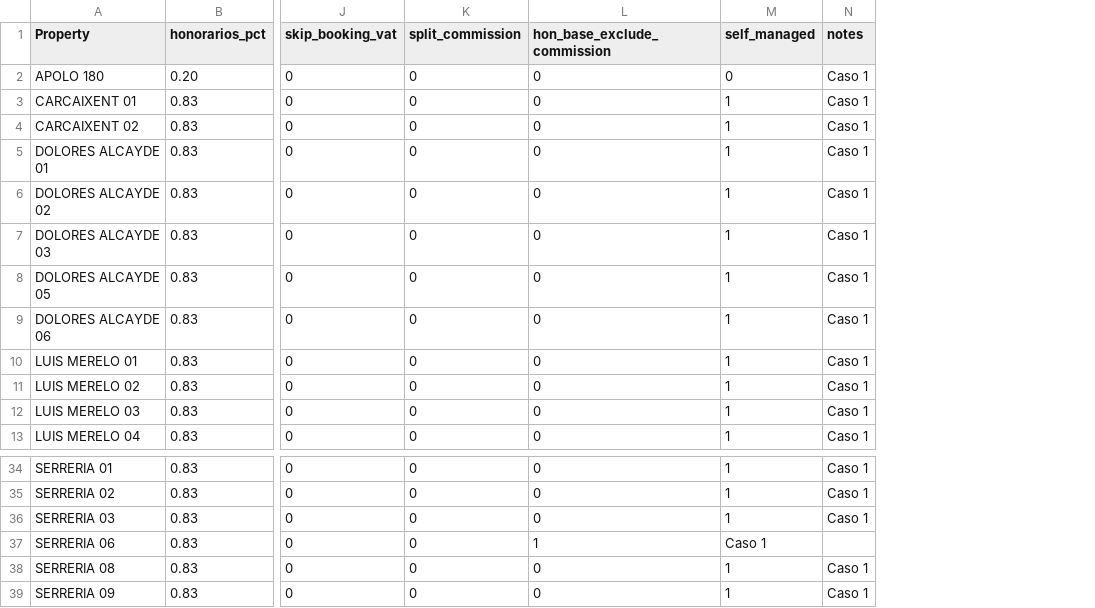
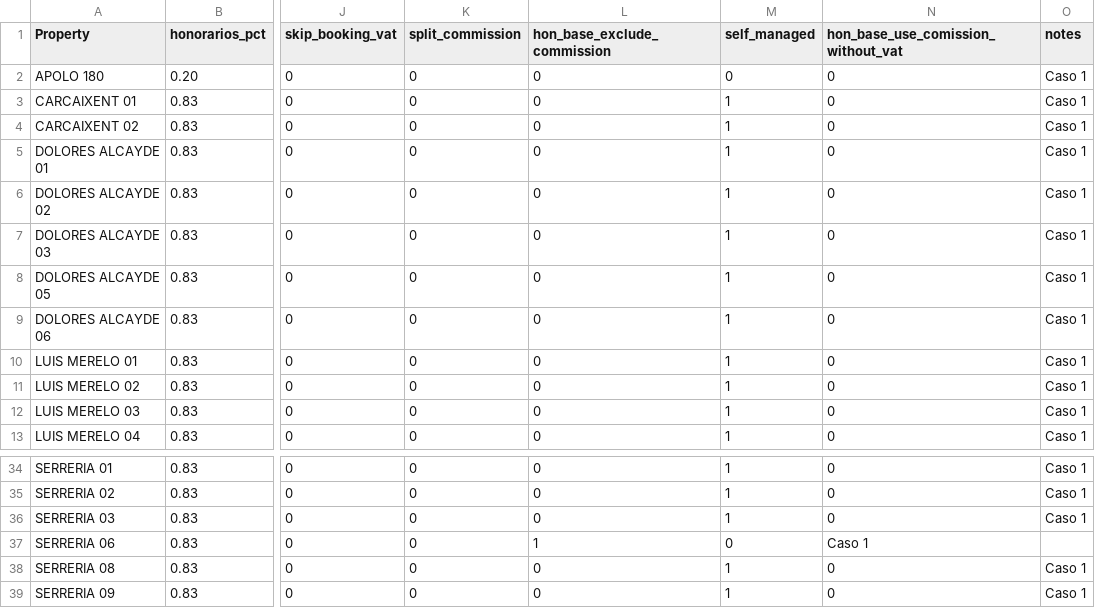
Before and after one commit to Eshkurkito/liquidaciones-pp, a CSV file: reglas_apartamentos.csv, drawn as a sheet; only a part is shown, gaps mark what is left out; the diff names each change by its address in the sheet, - before the commit and + after, or states it on an @@ line.

```diff
--- a/reglas_apartamentos.csv
+++ b/reglas_apartamentos.csv
+column N, rows 1-13: hon_base_use_comission_without_vat | 0 | 0 | 0 | 0 | 0 | 0 | 0 | 0 | 0 | 0 | 0 | 0; rows 34-39: 0 | 0 | 0 | Caso 1 | 0 | 0
-M37 (self_managed): Caso 1
+M37 (self_managed): 0
```
Also changed, not shown: 1 other file.
